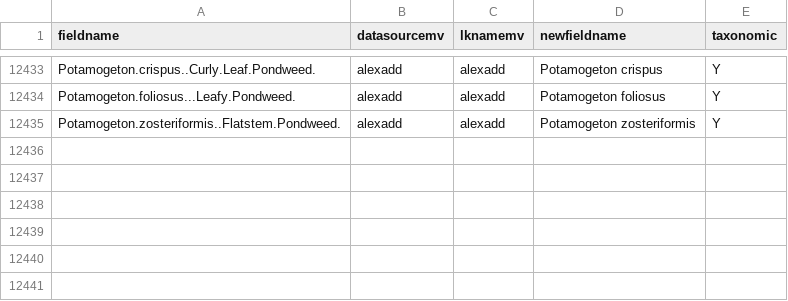
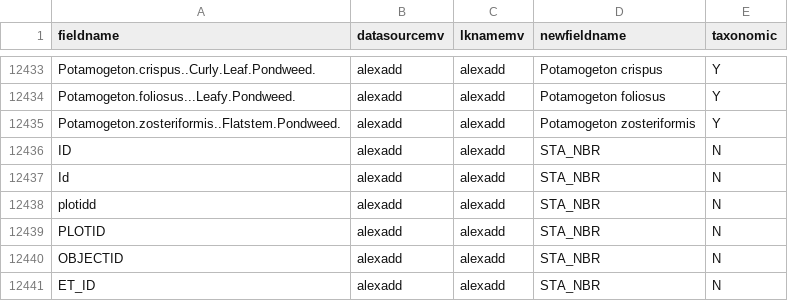
Before and after one commit to MAISRC/PICharter, a CSV file: inputs/Dynamic/column_name_lookup.csv, drawn as a sheet; only a part is shown, gaps mark what is left out; the diff names each change by its address in the sheet, - before the commit and + after, or states it on an @@ line.

```diff
--- a/inputs/Dynamic/column_name_lookup.csv
+++ b/inputs/Dynamic/column_name_lookup.csv
+row 12436: ID | alexadd | alexadd | STA_NBR | N
+row 12437: Id | alexadd | alexadd | STA_NBR | N
+row 12438: plotidd | alexadd | alexadd | STA_NBR | N
+row 12439: PLOTID | alexadd | alexadd | STA_NBR | N
+row 12440: OBJECTID | alexadd | alexadd | STA_NBR | N
+row 12441: ET_ID | alexadd | alexadd | STA_NBR | N
```
Also changed, not shown: 10 other files.
